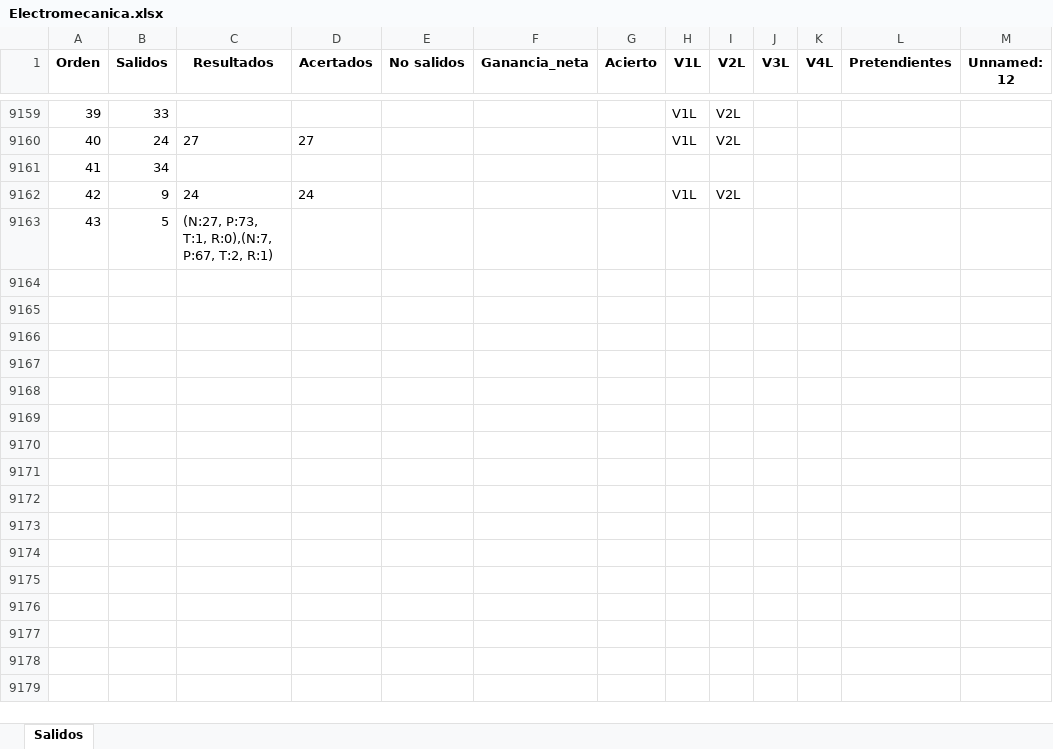
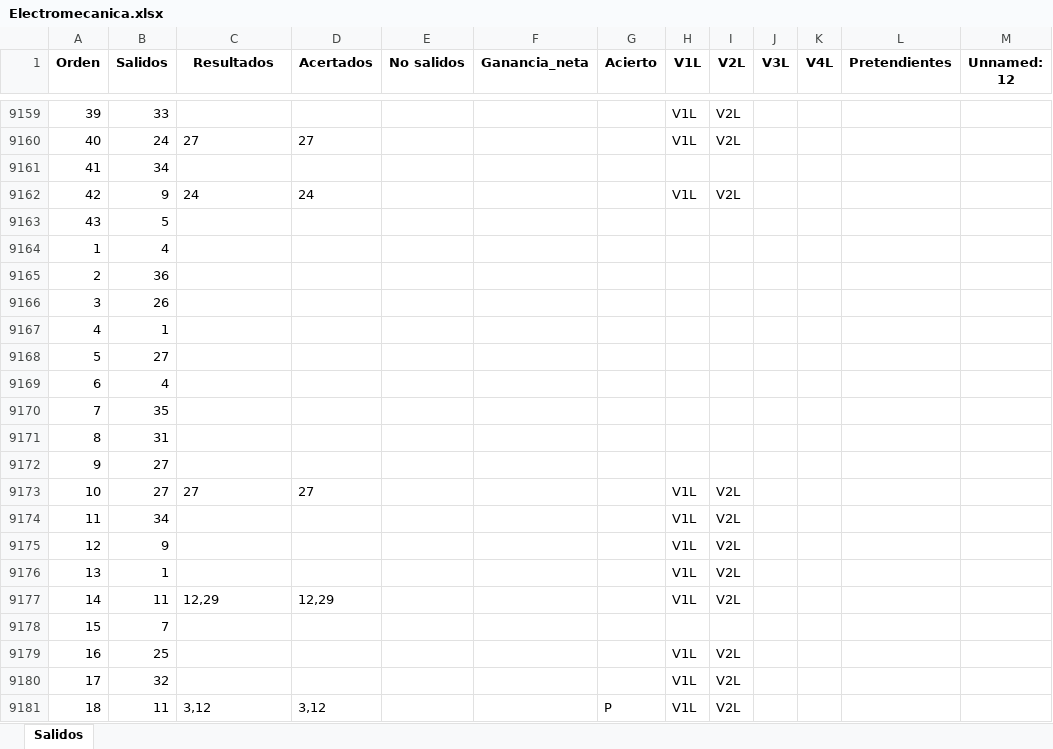
Before and after one commit to jonatha1992/Predictor_ruleta, an Excel workbook: Data/Electromecanica.xlsx, sheet Salidos, drawn as a sheet; only a part is shown, gaps mark what is left out; values as stored, in another font and other column widths than the file's, no borders; the diff covers the shown part only; the diff names each change by its address in the sheet, - before the commit and + after, or states it on an @@ line.

```diff
--- a/Data/Electromecanica.xlsx (sheet Salidos)
+++ b/Data/Electromecanica.xlsx (sheet Salidos)
-C9163 (Resultados): (N:27, P:73, T:1, R:0),(N:7, P:67, T:2, R:1)
+C9163 (Resultados): (empty)
+row 9164: 1 | 4
+row 9165: 2 | 36
+row 9166: 3 | 26
+row 9167: 4 | 1
+row 9168: 5 | 27
+row 9169: 6 | 4
+row 9170: 7 | 35
+row 9171: 8 | 31
+row 9172: 9 | 27
+row 9173: 10 | 27 | 27 | 27 |  |  |  | V1L | V2L
+row 9174: 11 | 34 |  |  |  |  |  | V1L | V2L
+row 9175: 12 | 9 |  |  |  |  |  | V1L | V2L
+row 9176: 13 | 1 |  |  |  |  |  | V1L | V2L
+row 9177: 14 | 11 | 12,29 | 12,29 |  |  |  | V1L | V2L
+row 9178: 15 | 7
+row 9179: 16 | 25 |  |  |  |  |  | V1L | V2L
+row 9180: 17 | 32 |  |  |  |  |  | V1L | V2L
+row 9181: 18 | 11 | 3,12 | 3,12 |  |  | P | V1L | V2L
```
Also changed, not shown: 107 added rows elsewhere in this sheet, Data/Reporte_juego.xlsx, 2 other files.
